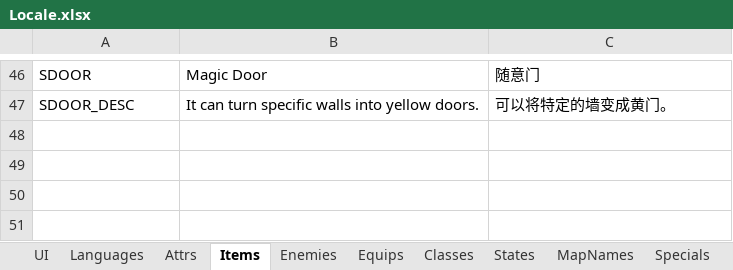
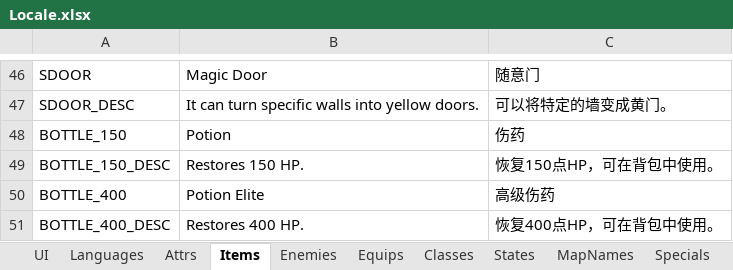
Before and after one commit to JasonLeon01/ProjectMT3, an Excel workbook: Data/Locale/Locale.xlsx, sheet Items, drawn as a sheet; only a part is shown, gaps mark what is left out; values as stored, in another font and other column widths than the file's, no borders; the diff names each change by its address in the sheet, - before the commit and + after, or states it on an @@ line.

```diff
--- a/Data/Locale/Locale.xlsx (sheet Items)
+++ b/Data/Locale/Locale.xlsx (sheet Items)
+row 48: BOTTLE_150 | Potion | 伤药
+row 49: BOTTLE_150_DESC | Restores 150 HP. | 恢复150点HP，可在背包中使用。
+row 50: BOTTLE_400 | Potion Elite | 高级伤药
+row 51: BOTTLE_400_DESC | Restores 400 HP. | 恢复400点HP，可在背包中使用。
```
Also changed, not shown: sheet TutorialMessages, sheet UI, 39 other files.
